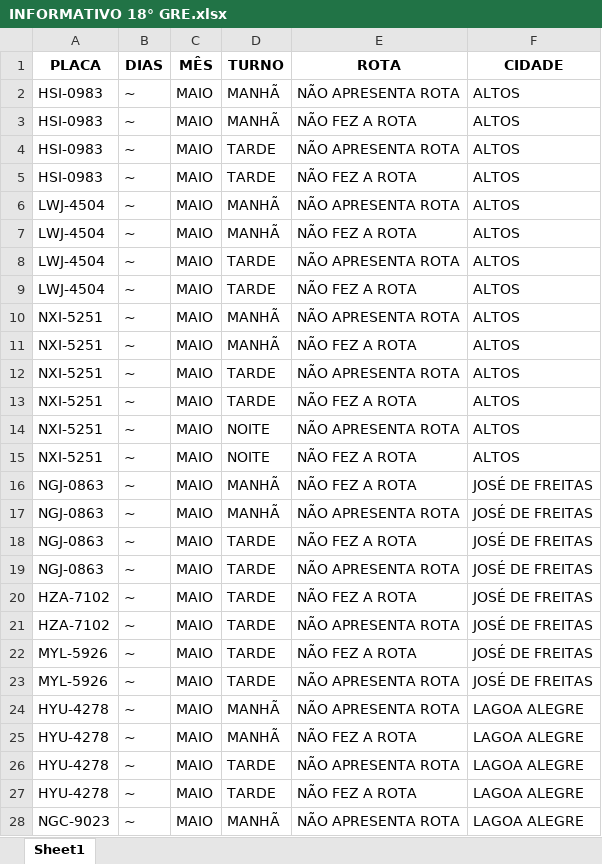
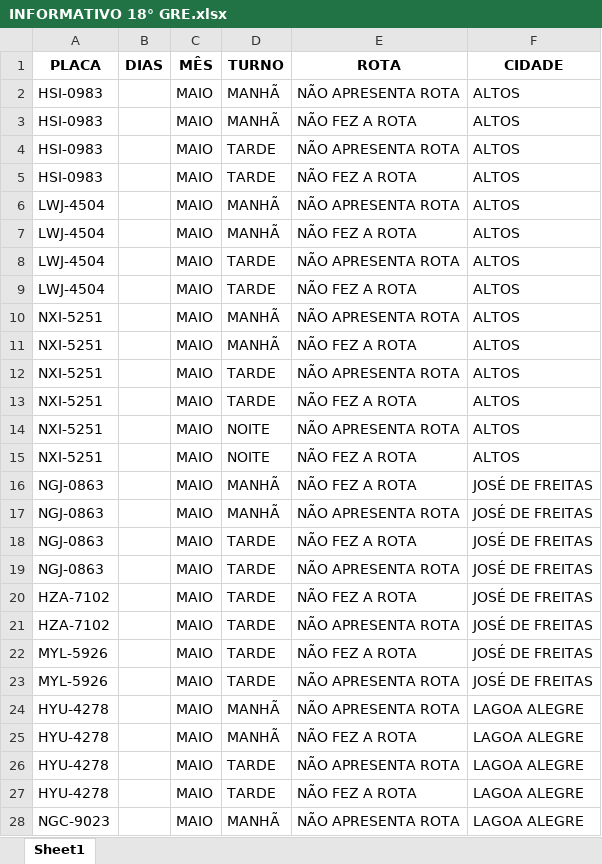
Before and after one commit to JardelG0/Relat-rios, an Excel workbook: INFORMATIVO 18° GRE.xlsx, sheet Sheet1, drawn as a sheet; only a part is shown; values as stored, in another font and other column widths than the file's, no borders; the diff covers the shown part only; the diff names each change by its address in the sheet, - before the commit and + after, or states it on an @@ line.

```diff
--- a/INFORMATIVO 18° GRE.xlsx (sheet Sheet1)
+++ b/INFORMATIVO 18° GRE.xlsx (sheet Sheet1)
-B2:B28 (DIAS): ~
+B2:B28 (DIAS): (empty)
```
Also changed, not shown: 49 edited cells elsewhere in this sheet, INFORMATIVO 5° GRE.xlsx, 1 other file.
